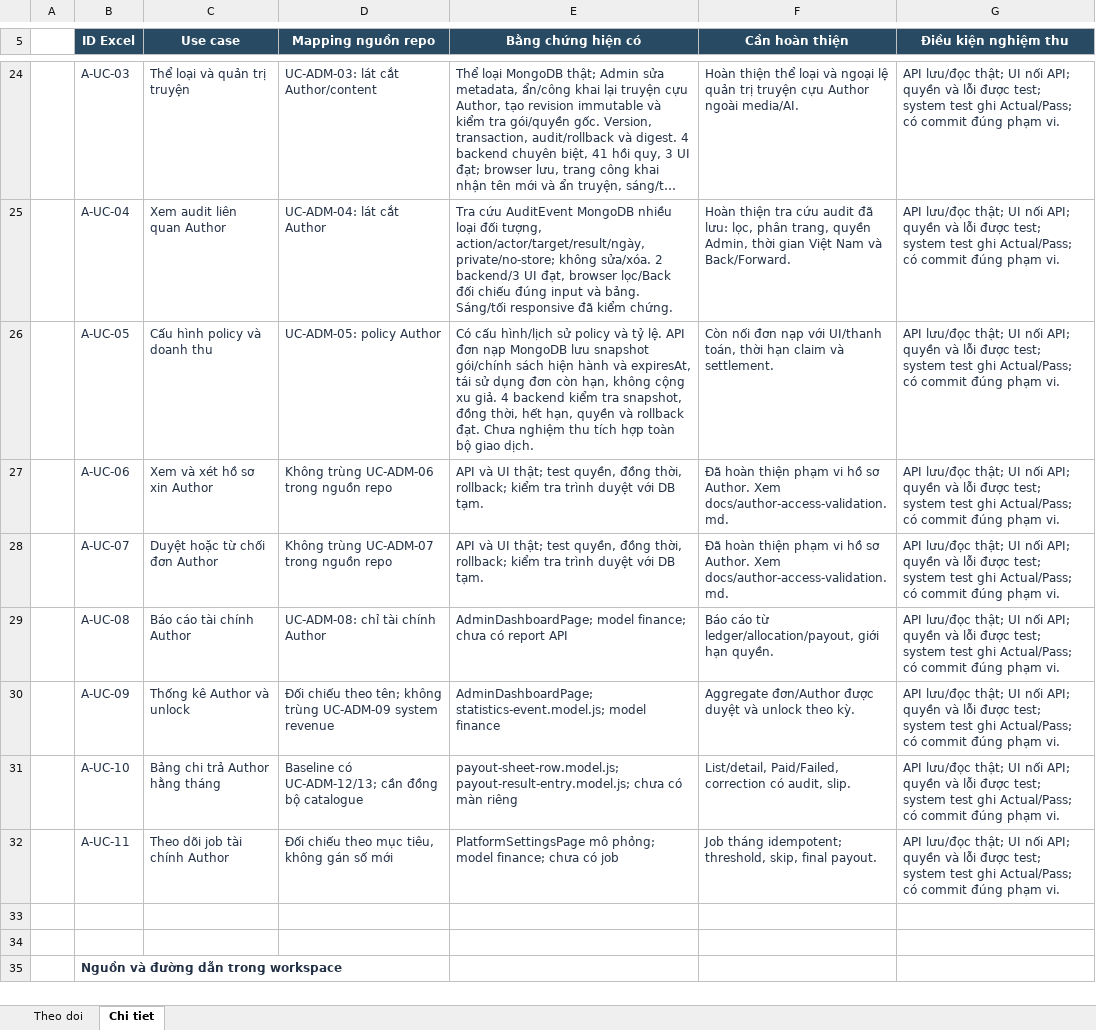
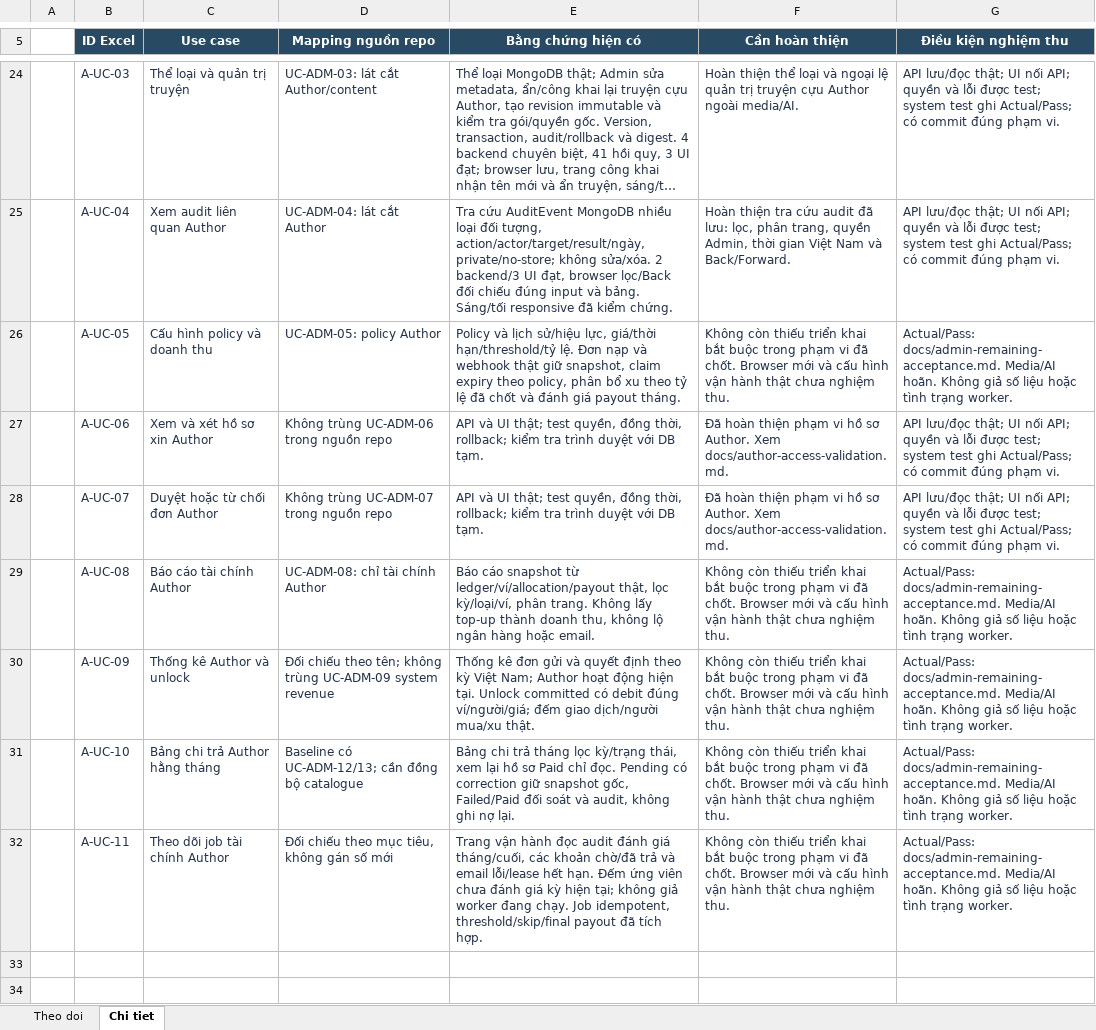
Before and after one commit to konfusee/novelhub, an Excel workbook: outputs/author-use-cases-01a13e25/NovelHub_Author_Progress.xlsx, sheet Chi tiet, drawn as a sheet; only a part is shown, gaps mark what is left out; the shorter side is filled out with more unchanged rows; long unchanged cells end in …; values as stored, in another font and other column widths than the file's, no borders; table styles not drawn; the diff names each change by its address in the sheet, - before the commit and + after, or states it on an @@ line.

Commit message:
docs(admin): close scoped use case implementation acceptance

```diff
--- a/outputs/author-use-cases-01a13e25/NovelHub_Author_Progress.xlsx (sheet Chi tiet)
+++ b/outputs/author-use-cases-01a13e25/NovelHub_Author_Progress.xlsx (sheet Chi tiet)
-E26 (Bằng chứng hiện có): Có cấu hình/lịch sử policy và tỷ lệ. API đơn nạp MongoDB lưu snapshot gói/chính sách hiện hành và expiresAt, tái sử dụng đơn còn hạn, không cộng xu giả. 4 backend kiểm tra snapshot, đồng thời, hết hạn, quyền và rollback đạt. Chưa nghiệm thu tích hợp toàn bộ giao dịch.
+E26 (Bằng chứng hiện có): Policy và lịch sử/hiệu lực, giá/thời hạn/threshold/tỷ lệ. Đơn nạp và webhook thật giữ snapshot, claim expiry theo policy, phân bổ xu theo tỷ lệ đã chốt và đánh giá payout tháng.
-F26 (Cần hoàn thiện): Còn nối đơn nạp với UI/thanh toán, thời hạn claim và settlement.
+F26 (Cần hoàn thiện): Không còn thiếu triển khai bắt buộc trong phạm vi đã chốt. Browser mới và cấu hình vận hành thật chưa nghiệm thu.
-G26 (Điều kiện nghiệm thu): API lưu/đọc thật; UI nối API; quyền và lỗi được test; system test ghi Actual/Pass; có commit đúng phạm vi.
+G26 (Điều kiện nghiệm thu): Actual/Pass: docs/admin-remaining-acceptance.md. Media/AI hoãn. Không giả số liệu hoặc tình trạng worker.
-E29 (Bằng chứng hiện có): AdminDashboardPage; model finance; chưa có report API
+E29 (Bằng chứng hiện có): Báo cáo snapshot từ ledger/ví/allocation/payout thật, lọc kỳ/loại/ví, phân trang. Không lấy top-up thành doanh thu, không lộ ngân hàng hoặc email.
-F29 (Cần hoàn thiện): Báo cáo từ ledger/allocation/payout, giới hạn quyền.
+F29 (Cần hoàn thiện): Không còn thiếu triển khai bắt buộc trong phạm vi đã chốt. Browser mới và cấu hình vận hành thật chưa nghiệm thu.
-G29:G32 (Điều kiện nghiệm thu): API lưu/đọc thật; UI nối API; quyền và lỗi được test; system test ghi Actual/Pass; có commit đúng phạm vi.
+G29:G32 (Điều kiện nghiệm thu): Actual/Pass: docs/admin-remaining-acceptance.md. Media/AI hoãn. Không giả số liệu hoặc tình trạng worker.
-E30 (Bằng chứng hiện có): AdminDashboardPage; statistics-event.model.js; model finance
+E30 (Bằng chứng hiện có): Thống kê đơn gửi và quyết định theo kỳ Việt Nam; Author hoạt động hiện tại. Unlock committed có debit đúng ví/người/giá; đếm giao dịch/người mua/xu thật.
-F30 (Cần hoàn thiện): Aggregate đơn/Author được duyệt và unlock theo kỳ.
+F30 (Cần hoàn thiện): Không còn thiếu triển khai bắt buộc trong phạm vi đã chốt. Browser mới và cấu hình vận hành thật chưa nghiệm thu.
-E31 (Bằng chứng hiện có): payout-sheet-row.model.js; payout-result-entry.model.js; chưa có màn riêng
+E31 (Bằng chứng hiện có): Bảng chi trả tháng lọc kỳ/trạng thái, xem lại hồ sơ Paid chỉ đọc. Pending có correction giữ snapshot gốc, Failed/Paid đối soát và audit, không ghi nợ lại.
-F31 (Cần hoàn thiện): List/detail, Paid/Failed, correction có audit, slip.
+F31 (Cần hoàn thiện): Không còn thiếu triển khai bắt buộc trong phạm vi đã chốt. Browser mới và cấu hình vận hành thật chưa nghiệm thu.
-E32 (Bằng chứng hiện có): PlatformSettingsPage mô phỏng; model finance; chưa có job
+E32 (Bằng chứng hiện có): Trang vận hành đọc audit đánh giá tháng/cuối, các khoản chờ/đã trả và email lỗi/lease hết hạn. Đếm ứng viên chưa đánh giá kỳ hiện tại; không giả worker đang chạy. Job idempotent, threshold/skip/final payout đã tích hợp.
-F32 (Cần hoàn thiện): Job tháng idempotent; threshold, skip, final payout.
+F32 (Cần hoàn thiện): Không còn thiếu triển khai bắt buộc trong phạm vi đã chốt. Browser mới và cấu hình vận hành thật chưa nghiệm thu.
```
Also changed, not shown: sheet Theo doi, 1 other file.
